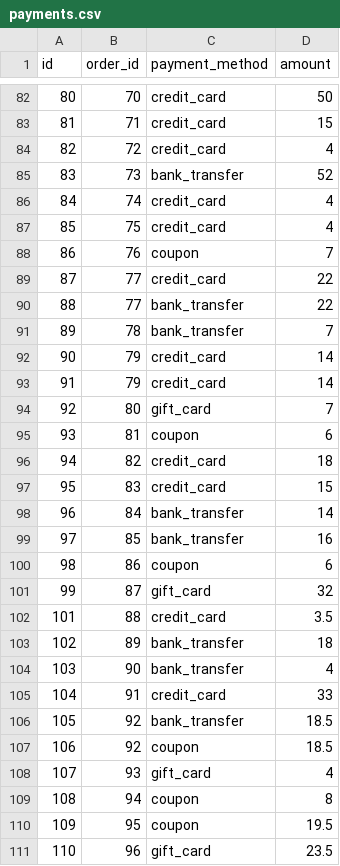
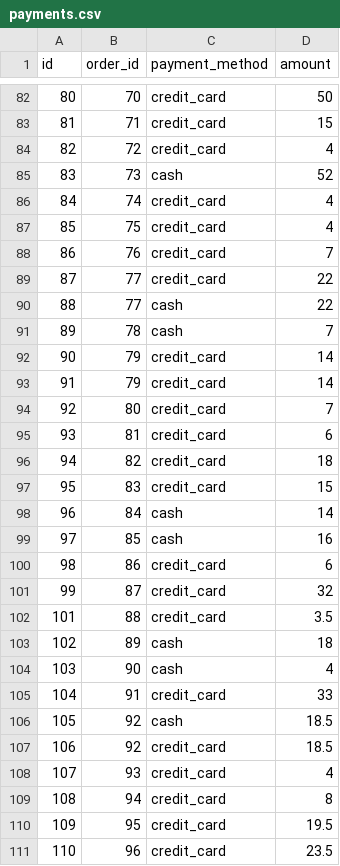
Before and after one commit to Cedar-Cat-Studios/dbt_query_game, a CSV file: seeds/payments.csv, drawn as a sheet; only a part is shown, gaps mark what is left out; the diff covers the shown part only.

```diff
--- a/seeds/payments.csv
+++ b/seeds/payments.csv
@@ -84,28 +84,28 @@ id,order_id,payment_method,amount
 82,72,credit_card,4
-83,73,bank_transfer,52
+83,73,cash,52
 84,74,credit_card,4
 85,75,credit_card,4
-86,76,coupon,7
+86,76,credit_card,7
 87,77,credit_card,22
-88,77,bank_transfer,22
-89,78,bank_transfer,7
+88,77,cash,22
+89,78,cash,7
 90,79,credit_card,14
 91,79,credit_card,14
-92,80,gift_card,7
-93,81,coupon,6
+92,80,credit_card,7
+93,81,credit_card,6
 94,82,credit_card,18
 95,83,credit_card,15
-96,84,bank_transfer,14
-97,85,bank_transfer,16
-98,86,coupon,6
-99,87,gift_card,32
+96,84,cash,14
+97,85,cash,16
+98,86,credit_card,6
+99,87,credit_card,32
 101,88,credit_card,3.5
-102,89,bank_transfer,18
-103,90,bank_transfer,4
+102,89,cash,18
+103,90,cash,4
 104,91,credit_card,33
-105,92,bank_transfer,18.5
-106,92,coupon,18.5
-107,93,gift_card,4
-108,94,coupon,8
-109,95,coupon,19.5
-110,96,gift_card,23.5
+105,92,cash,18.5
+106,92,credit_card,18.5
+107,93,credit_card,4
+108,94,credit_card,8
+109,95,credit_card,19.5
+110,96,credit_card,23.5
```
Also changed, not shown: 40 edited cells elsewhere in this file, seeds/customers.csv, seeds/locations.csv, 8 other files.
